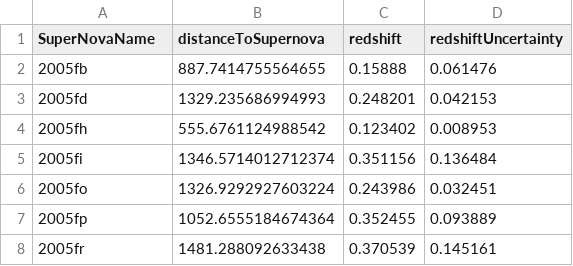
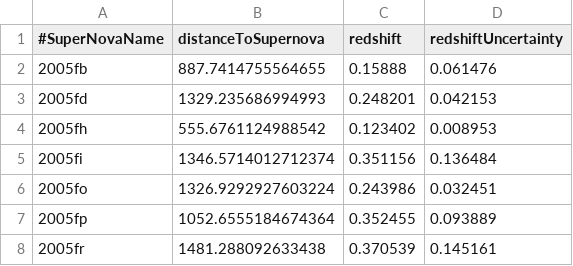
Before and after one commit to anazalea/phys2300stuff, a CSV file: supernovaDistanceRedshift.csv, drawn as a sheet; only a part is shown.

Commit message:
Commented out header

```diff
--- a/supernovaDistanceRedshift.csv
+++ b/supernovaDistanceRedshift.csv
@@ -1,2 +1,2 @@
-SuperNovaName,distanceToSupernova,redshift,redshiftUncertainty
+#SuperNovaName,distanceToSupernova,redshift,redshiftUncertainty
 2005fb,887.7414755564655,0.15888,0.061476
```
